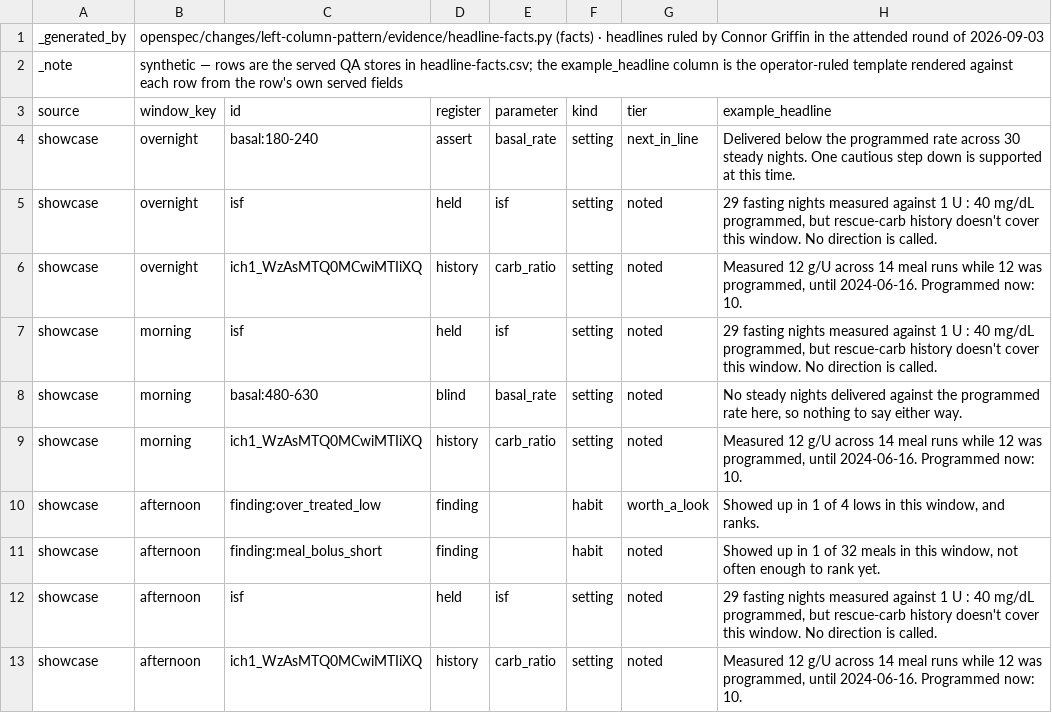
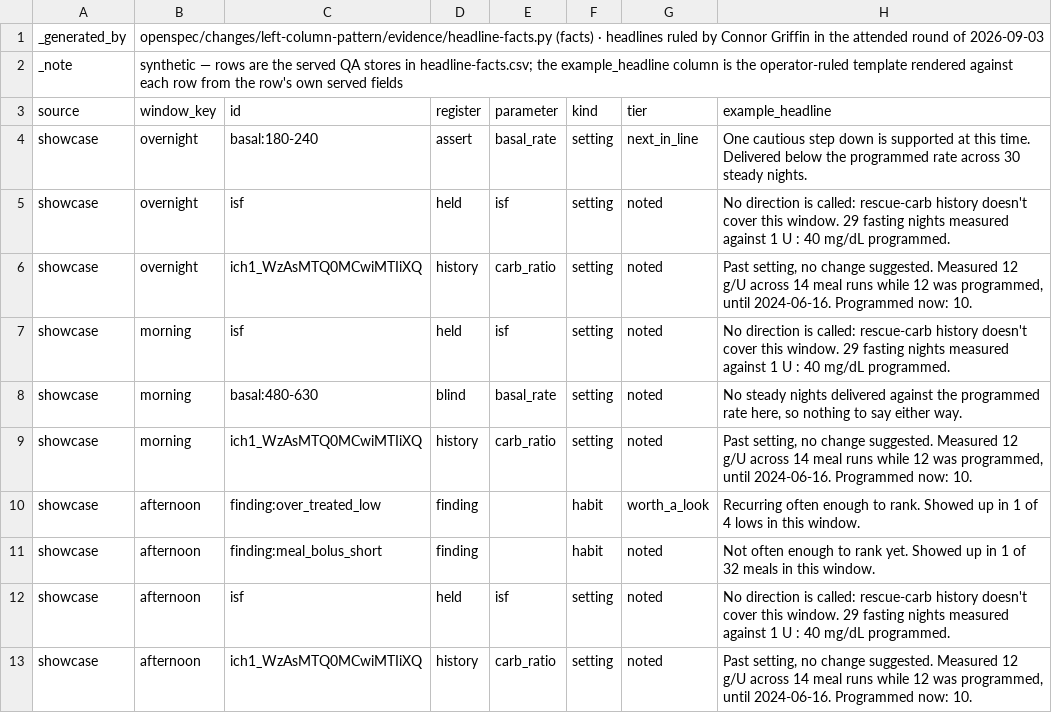
Before and after one commit to harmonichq/harmonic, a CSV file: openspec/changes/left-column-pattern/evidence/headlines.authored.csv, drawn as a sheet; only a part is shown; the diff covers the shown part only.

Commit message:
Flip every served headline to verdict first (#306)
The stage card's title is the assessment and its subtitle the measured
facts (operator ruling, 2026-09-03), so every headline template now
opens with its verdict/hold sentence and closes with the measured
facts. Re-dumped the 30 ExpectedQueueRow literals from execute_case
output, regenerated the findings-projection fixture and the two
exploration artifacts, transcribed the same order into the frontend
mirror, and re-rendered headlines.authored.csv through the projection's
own headline function. QA budgets re-measured, none raised.

```diff
--- a/openspec/changes/left-column-pattern/evidence/headlines.authored.csv
+++ b/openspec/changes/left-column-pattern/evidence/headlines.authored.csv
@@ -3,11 +3,11 @@ _note,synthetic — rows are the served QA stores in headline-facts.csv; the exa
 source,window_key,id,register,parameter,kind,tier,example_headline
-showcase,overnight,basal:180-240,assert,basal_rate,setting,next_in_line,Delivered below the programmed rate across 30 steady nights. One cautious step down is supported at this time.
-showcase,overnight,isf,held,isf,setting,noted,"29 fasting nights measured against 1 U : 40 mg/dL programmed, but rescue-carb history doesn't cover this window. No direction is called."
-showcase,overnight,ich1_WzAsMTQ0MCwiMTIiXQ,history,carb_ratio,setting,noted,"Measured 12 g/U across 14 meal runs while 12 was programmed, until 2024-06-16. Programmed now: 10."
-showcase,morning,isf,held,isf,setting,noted,"29 fasting nights measured against 1 U : 40 mg/dL programmed, but rescue-carb history doesn't cover this window. No direction is called."
+showcase,overnight,basal:180-240,assert,basal_rate,setting,next_in_line,One cautious step down is supported at this time. Delivered below the programmed rate across 30 steady nights.
+showcase,overnight,isf,held,isf,setting,noted,No direction is called: rescue-carb history doesn't cover this window. 29 fasting nights measured against 1 U : 40 mg/dL programmed.
+showcase,overnight,ich1_WzAsMTQ0MCwiMTIiXQ,history,carb_ratio,setting,noted,"Past setting, no change suggested. Measured 12 g/U across 14 meal runs while 12 was programmed, until 2024-06-16. Programmed now: 10."
+showcase,morning,isf,held,isf,setting,noted,No direction is called: rescue-carb history doesn't cover this window. 29 fasting nights measured against 1 U : 40 mg/dL programmed.
 showcase,morning,basal:480-630,blind,basal_rate,setting,noted,"No steady nights delivered against the programmed rate here, so nothing to say either way."
-showcase,morning,ich1_WzAsMTQ0MCwiMTIiXQ,history,carb_ratio,setting,noted,"Measured 12 g/U across 14 meal runs while 12 was programmed, until 2024-06-16. Programmed now: 10."
-showcase,afternoon,finding:over_treated_low,finding,,habit,worth_a_look,"Showed up in 1 of 4 lows in this window, and ranks."
-showcase,afternoon,finding:meal_bolus_short,finding,,habit,noted,"Showed up in 1 of 32 meals in this window, not often enough to rank yet."
-showcase,afternoon,isf,held,isf,setting,noted,"29 fasting nights measured against 1 U : 40 mg/dL programmed, but rescue-carb history doesn't cover this window. No direction is called."
-showcase,afternoon,ich1_WzAsMTQ0MCwiMTIiXQ,history,carb_ratio,setting,noted,"Measured 12 g/U across 14 meal runs while 12 was programmed, until 2024-06-16. Programmed now: 10."
+showcase,morning,ich1_WzAsMTQ0MCwiMTIiXQ,history,carb_ratio,setting,noted,"Past setting, no change suggested. Measured 12 g/U across 14 meal runs while 12 was programmed, until 2024-06-16. Programmed now: 10."
+showcase,afternoon,finding:over_treated_low,finding,,habit,worth_a_look,Recurring often enough to rank. Showed up in 1 of 4 lows in this window.
+showcase,afternoon,finding:meal_bolus_short,finding,,habit,noted,Not often enough to rank yet. Showed up in 1 of 32 meals in this window.
+showcase,afternoon,isf,held,isf,setting,noted,No direction is called: rescue-carb history doesn't cover this window. 29 fasting nights measured against 1 U : 40 mg/dL programmed.
+showcase,afternoon,ich1_WzAsMTQ0MCwiMTIiXQ,history,carb_ratio,setting,noted,"Past setting, no change suggested. Measured 12 g/U across 14 meal runs while 12 was programmed, until 2024-06-16. Programmed now: 10."
```
Also changed, not shown: 23 edited cells elsewhere in this file, 7 other files.
